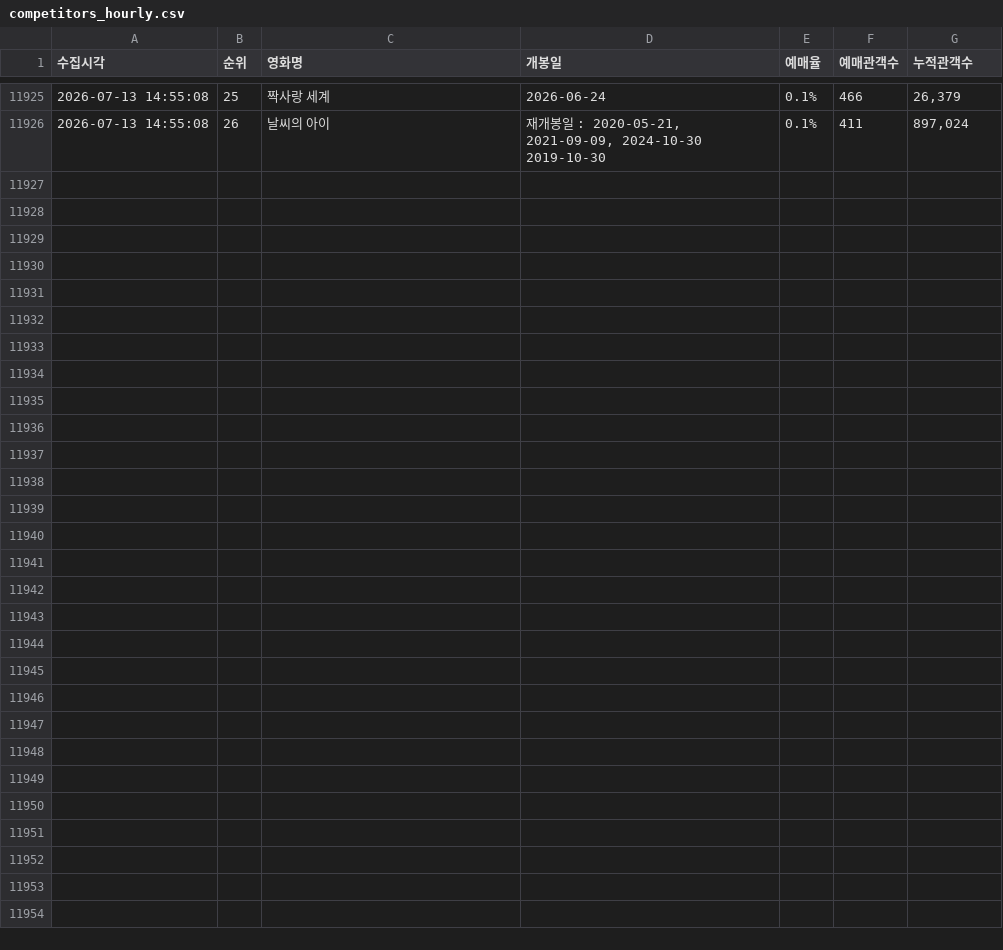
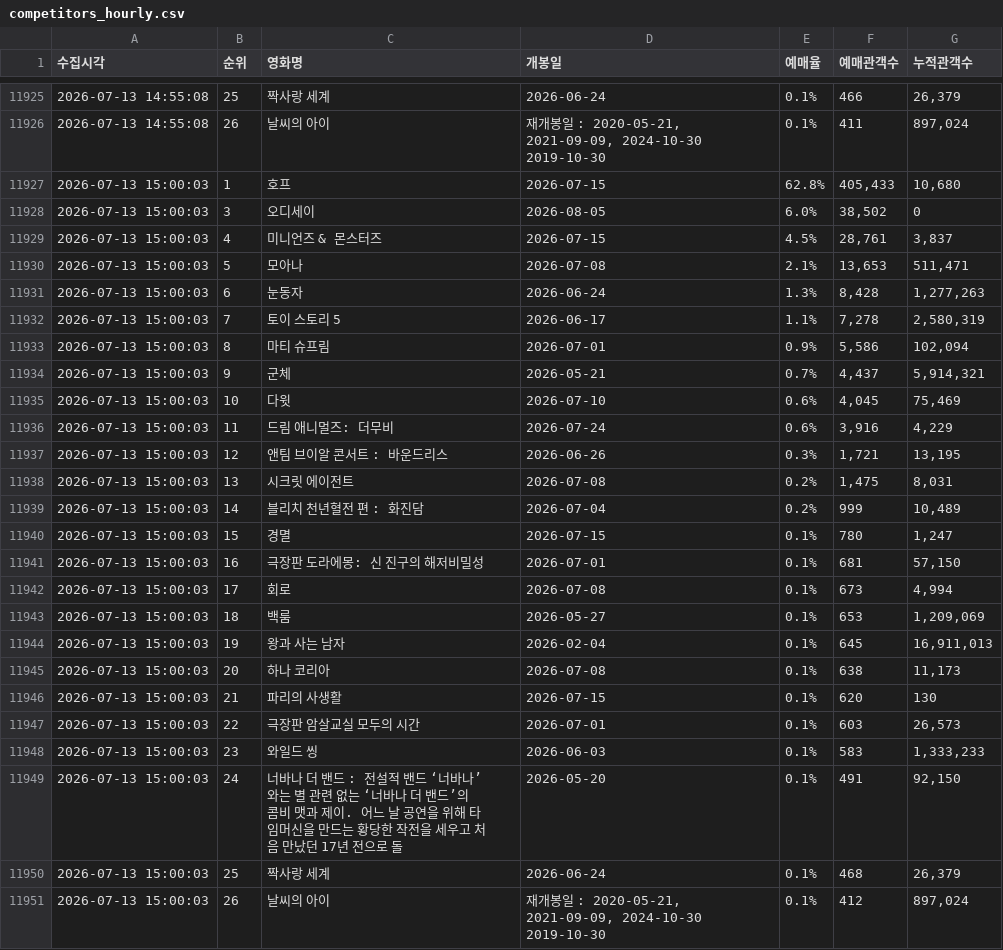
Before and after one commit to jaywhyyang/greenland2, a CSV file: competitors_hourly.csv, drawn as a sheet; only a part is shown, gaps mark what is left out; the diff names each change by its address in the sheet, - before the commit and + after, or states it on an @@ line.

Commit message:
data update 2026-07-13 15:00:03

```diff
--- a/competitors_hourly.csv
+++ b/competitors_hourly.csv
+row 11927: 2026-07-13 15:00:03 | 1 | 호프 | 2026-07-15 | 62.8% | 405,433 | 10,680
+row 11928: 2026-07-13 15:00:03 | 3 | 오디세이 | 2026-08-05 | 6.0% | 38,502 | 0
+row 11929: 2026-07-13 15:00:03 | 4 | 미니언즈 & 몬스터즈 | 2026-07-15 | 4.5% | 28,761 | 3,837
+row 11930: 2026-07-13 15:00:03 | 5 | 모아나 | 2026-07-08 | 2.1% | 13,653 | 511,471
+row 11931: 2026-07-13 15:00:03 | 6 | 눈동자 | 2026-06-24 | 1.3% | 8,428 | 1,277,263
+row 11932: 2026-07-13 15:00:03 | 7 | 토이 스토리 5 | 2026-06-17 | 1.1% | 7,278 | 2,580,319
+row 11933: 2026-07-13 15:00:03 | 8 | 마티 슈프림 | 2026-07-01 | 0.9% | 5,586 | 102,094
+row 11934: 2026-07-13 15:00:03 | 9 | 군체 | 2026-05-21 | 0.7% | 4,437 | 5,914,321
+row 11935: 2026-07-13 15:00:03 | 10 | 다윗 | 2026-07-10 | 0.6% | 4,045 | 75,469
+row 11936: 2026-07-13 15:00:03 | 11 | 드림 애니멀즈: 더무비 | 2026-07-24 | 0.6% | 3,916 | 4,229
+row 11937: 2026-07-13 15:00:03 | 12 | 앤팀 브이알 콘서트 : 바운드리스 | 2026-06-26 | 0.3% | 1,721 | 13,195
+row 11938: 2026-07-13 15:00:03 | 13 | 시크릿 에이전트 | 2026-07-08 | 0.2% | 1,475 | 8,031
+row 11939: 2026-07-13 15:00:03 | 14 | 블리치 천년혈전 편 : 화진담 | 2026-07-04 | 0.2% | 999 | 10,489
+row 11940: 2026-07-13 15:00:03 | 15 | 경멸 | 2026-07-15 | 0.1% | 780 | 1,247
+row 11941: 2026-07-13 15:00:03 | 16 | 극장판 도라에몽: 신 진구의 해저비밀성 | 2026-07-01 | 0.1% | 681 | 57,150
+row 11942: 2026-07-13 15:00:03 | 17 | 회로 | 2026-07-08 | 0.1% | 673 | 4,994
+row 11943: 2026-07-13 15:00:03 | 18 | 백룸 | 2026-05-27 | 0.1% | 653 | 1,209,069
+row 11944: 2026-07-13 15:00:03 | 19 | 왕과 사는 남자 | 2026-02-04 | 0.1% | 645 | 16,911,013
+row 11945: 2026-07-13 15:00:03 | 20 | 하나 코리아 | 2026-07-08 | 0.1% | 638 | 11,173
+row 11946: 2026-07-13 15:00:03 | 21 | 파리의 사생활 | 2026-07-15 | 0.1% | 620 | 130
+row 11947: 2026-07-13 15:00:03 | 22 | 극장판 암살교실 모두의 시간 | 2026-07-01 | 0.1% | 603 | 26,573
+row 11948: 2026-07-13 15:00:03 | 23 | 와일드 씽 | 2026-06-03 | 0.1% | 583 | 1,333,233
+row 11949: 2026-07-13 15:00:03 | 24 | 너바나 더 밴드 : 전설적 밴드 ‘너바나’와는 별 관련 없는 ‘너바나 더 밴드’의 콤비 맷과 제이. 어느 날 공연을 위해 타임머신을 만드는 황당한 작전을 세우고 처음 만났던 17년 전으로 돌 | 2026-05-20 | 0.1% | 491 | 92,150
+row 11950: 2026-07-13 15:00:03 | 25 | 짝사랑 세계 | 2026-06-24 | 0.1% | 468 | 26,379
+row 11951: 2026-07-13 15:00:03 | 26 | 날씨의 아이 | 재개봉일 : 2020-05-21, 2021-09-09, 2024-10-30 2019-10-30 | 0.1% | 412 | 897,024
```
Also changed, not shown: greenland2_hourly.csv, 1 other file.
